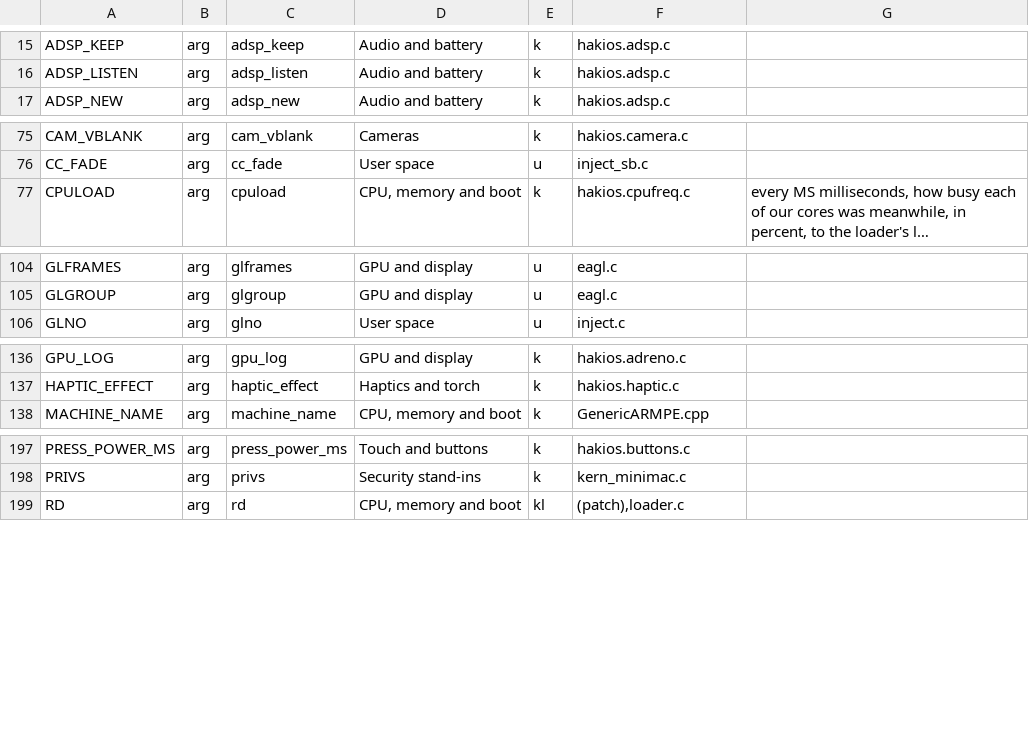
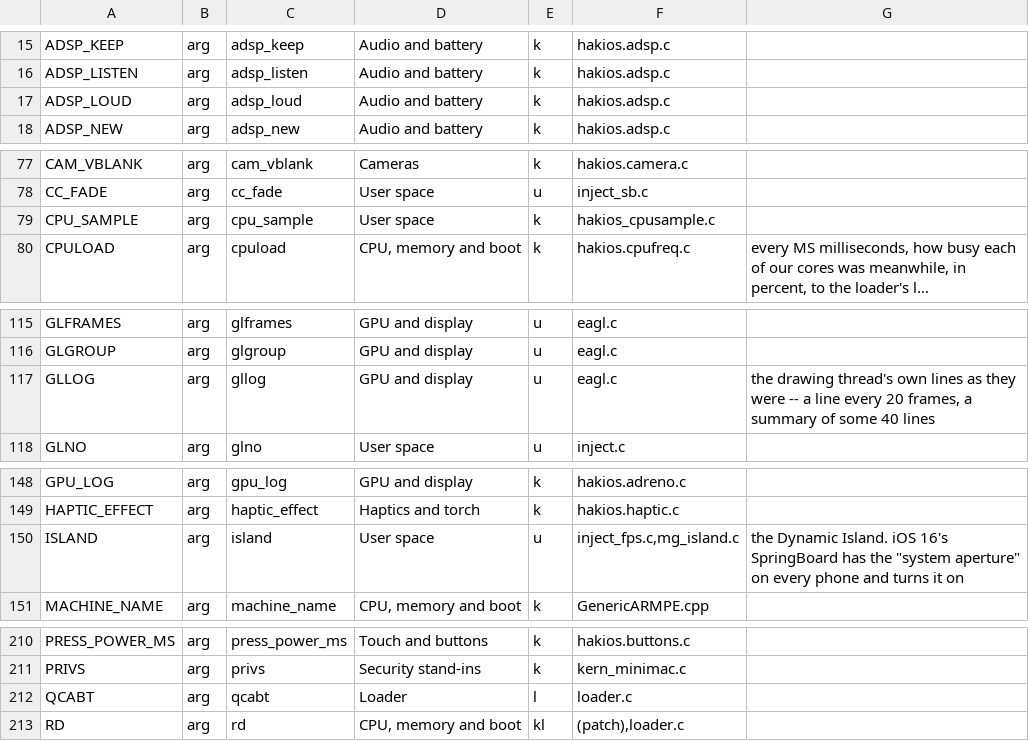
Before and after one commit to oosexgang/hakios-xnu-kernel, a TSV file: configs/symbols.tsv, drawn as a sheet; only a part is shown, gaps mark what is left out; long unchanged cells end in …; the diff covers the shown part only; the diff names each change by its address in the sheet, - before the commit and + after, or states it on an @@ line.

```diff
--- a/configs/symbols.tsv
+++ b/configs/symbols.tsv
+row 17: ADSP_LOUD | arg | adsp_loud | Audio and battery | k | hakios.adsp.c
+row 79: CPU_SAMPLE | arg | cpu_sample | User space | k | hakios_cpusample.c
+row 117: GLLOG | arg | gllog | GPU and display | u | eagl.c | the drawing thread's own lines as they were -- a line every 20 frames, a summary of some 40 lines
+row 150: ISLAND | arg | island | User space | u | inject_fps.c,mg_island.c | the Dynamic Island. iOS 16's SpringBoard has the "system aperture" on every phone and turns it on
+row 212: QCABT | arg | qcabt | Loader | l | loader.c
```
Also changed, not shown: 15 added rows elsewhere in this file, 12 other files.
